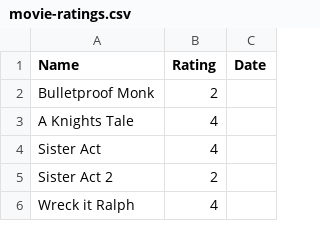
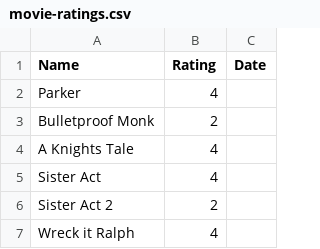
Before and after one commit to rajBar/movies, a CSV file: _data/movie-ratings.csv, drawn as a sheet; only a part is shown; the diff names each change by its address in the sheet, - before the commit and + after, or states it on an @@ line.

Commit message:
added Parker to movie list

```diff
--- a/_data/movie-ratings.csv
+++ b/_data/movie-ratings.csv
+row 2: Parker | 4
```
